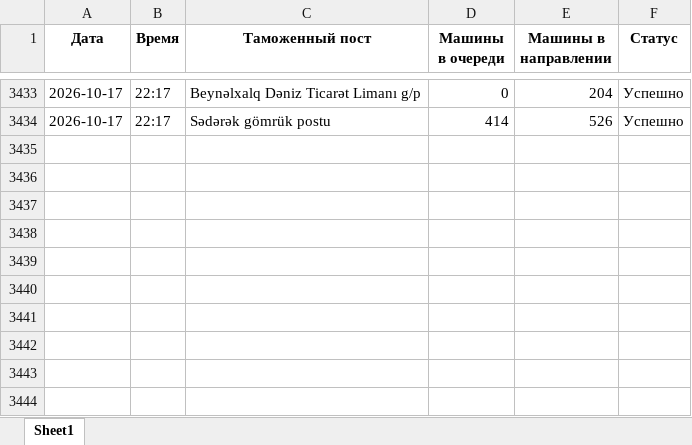
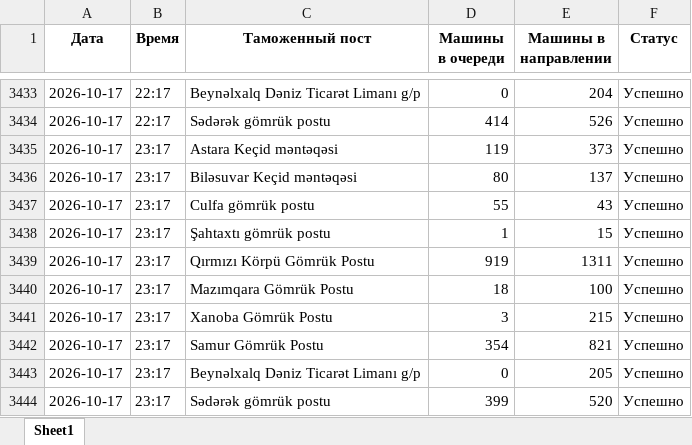
Before and after one commit to zehra-customs/zehra.ugur.amin2, an Excel workbook: queue_data.xlsx, sheet Sheet1, drawn as a sheet; only a part is shown, gaps mark what is left out; values as stored, in another font and other column widths than the file's, no borders; the diff names each change by its address in the sheet, - before the commit and + after, or states it on an @@ line.

```diff
--- a/queue_data.xlsx (sheet Sheet1)
+++ b/queue_data.xlsx (sheet Sheet1)
+row 3435: 2026-10-17 | 23:17 | Astara Keçid məntəqəsi | 119 | 373 | Успешно
+row 3436: 2026-10-17 | 23:17 | Biləsuvar Keçid məntəqəsi | 80 | 137 | Успешно
+row 3437: 2026-10-17 | 23:17 | Culfa gömrük postu | 55 | 43 | Успешно
+row 3438: 2026-10-17 | 23:17 | Şahtaxtı gömrük postu | 1 | 15 | Успешно
+row 3439: 2026-10-17 | 23:17 | Qırmızı Körpü Gömrük Postu | 919 | 1311 | Успешно
+row 3440: 2026-10-17 | 23:17 | Mazımqara Gömrük Postu | 18 | 100 | Успешно
+row 3441: 2026-10-17 | 23:17 | Xanoba Gömrük Postu | 3 | 215 | Успешно
+row 3442: 2026-10-17 | 23:17 | Samur Gömrük Postu | 354 | 821 | Успешно
+row 3443: 2026-10-17 | 23:17 | Beynəlxalq Dəniz Ticarət Limanı g/p | 0 | 205 | Успешно
+row 3444: 2026-10-17 | 23:17 | Sədərək gömrük postu | 399 | 520 | Успешно
```
